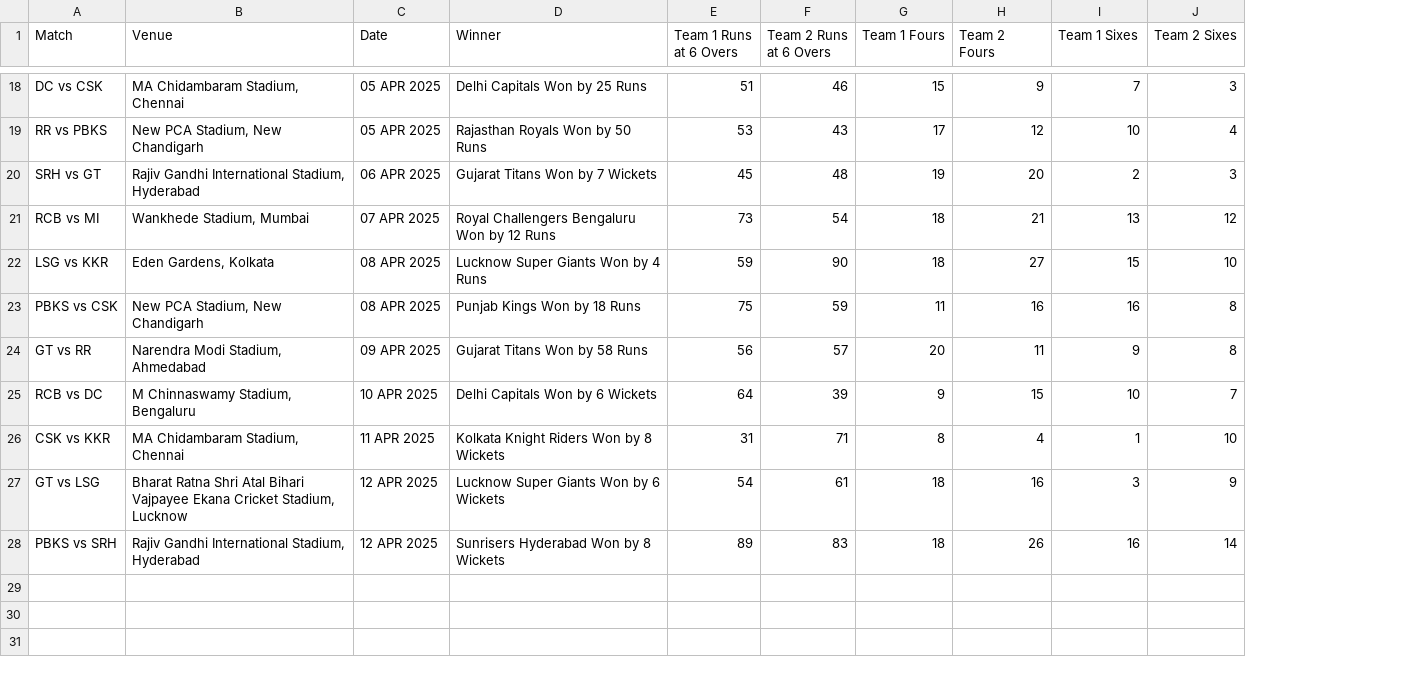
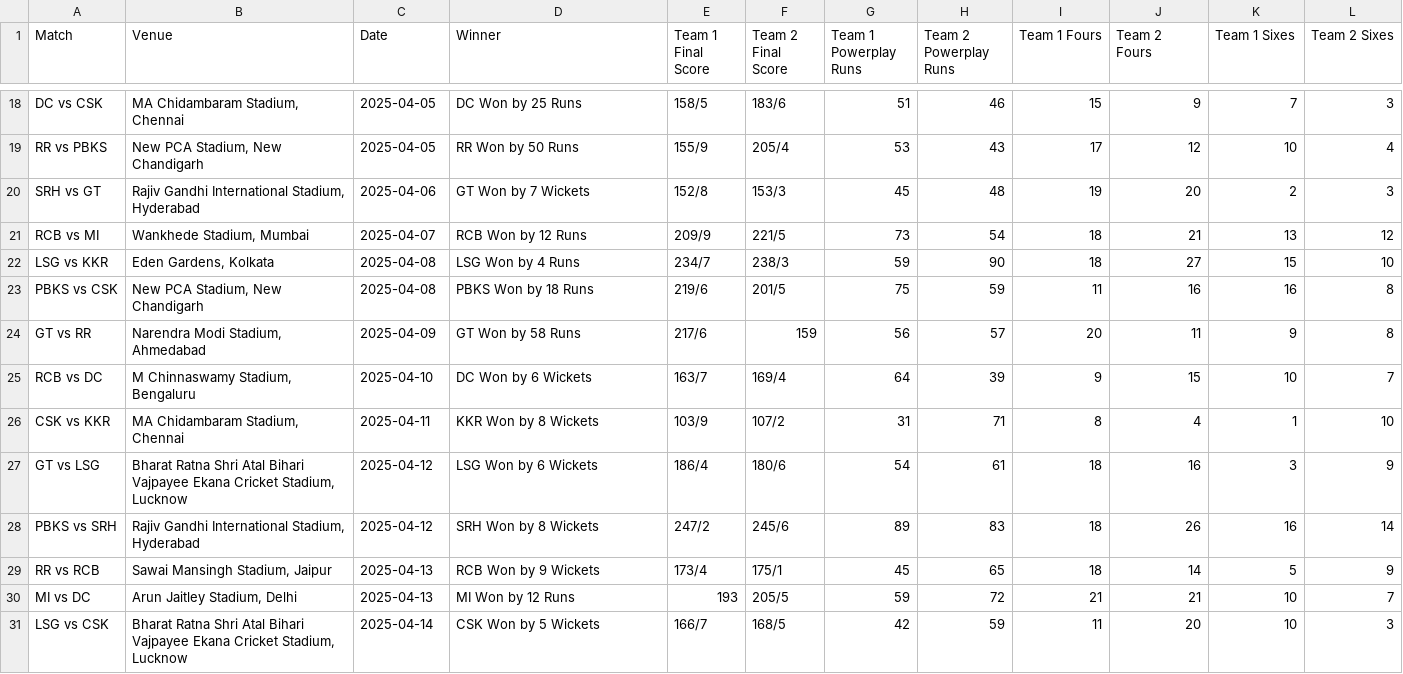
Before and after one commit to mril-dsilva/IPL-2025-Cricket-Data-Web-Scraper, a CSV file: ipl_2025_final.csv, drawn as a sheet; only a part is shown, gaps mark what is left out; addresses are those after the commit; the diff covers the shown part only; the diff names each change by its address in the sheet, - before the commit and + after, or states it on an @@ line.

```diff
--- a/ipl_2025_final.csv
+++ b/ipl_2025_final.csv
+column E (Team 1 Final Score), rows 18-28: 158/5 | 155/9 | 152/8 | 209/9 | 234/7 | 219/6 | 217/6 | 163/7 | 103/9 | 186/4 | 247/2
+column F (Team 2 Final Score), rows 18-28: 183/6 | 205/4 | 153/3 | 221/5 | 238/3 | 201/5 | 159 | 169/4 | 107/2 | 180/6 | 245/6
-G1: Team 1 Runs at 6 Overs
+G1: Team 1 Powerplay Runs
-H1: Team 2 Runs at 6 Overs
+H1: Team 2 Powerplay Runs
-C18:C19 (Date): 05 APR 2025
+C18:C19 (Date): 2025-04-05
-D18 (Winner): Delhi Capitals Won by 25 Runs
+D18 (Winner): DC Won by 25 Runs
-D19 (Winner): Rajasthan Royals Won by 50 Runs
+D19 (Winner): RR Won by 50 Runs
-C20 (Date): 06 APR 2025
+C20 (Date): 2025-04-06
-D20 (Winner): Gujarat Titans Won by 7 Wickets
+D20 (Winner): GT Won by 7 Wickets
-C21 (Date): 07 APR 2025
+C21 (Date): 2025-04-07
-D21 (Winner): Royal Challengers Bengaluru Won by 12 Runs
+D21 (Winner): RCB Won by 12 Runs
-C22:C23 (Date): 08 APR 2025
+C22:C23 (Date): 2025-04-08
-D22 (Winner): Lucknow Super Giants Won by 4 Runs
+D22 (Winner): LSG Won by 4 Runs
-D23 (Winner): Punjab Kings Won by 18 Runs
+D23 (Winner): PBKS Won by 18 Runs
-C24 (Date): 09 APR 2025
+C24 (Date): 2025-04-09
-D24 (Winner): Gujarat Titans Won by 58 Runs
+D24 (Winner): GT Won by 58 Runs
-C25 (Date): 10 APR 2025
+C25 (Date): 2025-04-10
-D25 (Winner): Delhi Capitals Won by 6 Wickets
+D25 (Winner): DC Won by 6 Wickets
-C26 (Date): 11 APR 2025
+C26 (Date): 2025-04-11
-D26 (Winner): Kolkata Knight Riders Won by 8 Wickets
+D26 (Winner): KKR Won by 8 Wickets
-C27:C28 (Date): 12 APR 2025
+C27:C28 (Date): 2025-04-12
-D27 (Winner): Lucknow Super Giants Won by 6 Wickets
+D27 (Winner): LSG Won by 6 Wickets
-D28 (Winner): Sunrisers Hyderabad Won by 8 Wickets
+D28 (Winner): SRH Won by 8 Wickets
+row 29: RR vs RCB | Sawai Mansingh Stadium, Jaipur | 2025-04-13 | RCB Won by 9 Wickets | 173/4 | 175/1 | 45 | 65 | 18 | 14 | 5 | 9
+row 30: MI vs DC | Arun Jaitley Stadium, Delhi | 2025-04-13 | MI Won by 12 Runs | 193 | 205/5 | 59 | 72 | 21 | 21 | 10 | 7
+row 31: LSG vs CSK | Bharat Ratna Shri Atal Bihari Vajpayee Ekana Cricket Stadium, Lucknow | 2025-04-14 | CSK Won by 5 Wickets | 166/7 | 168/5 | 42 | 59 | 11 | 20 | 10 | 3
```
Also changed, not shown: 32 edited cells elsewhere in this file, ipl_2025_partial.csv, 1 other file.
